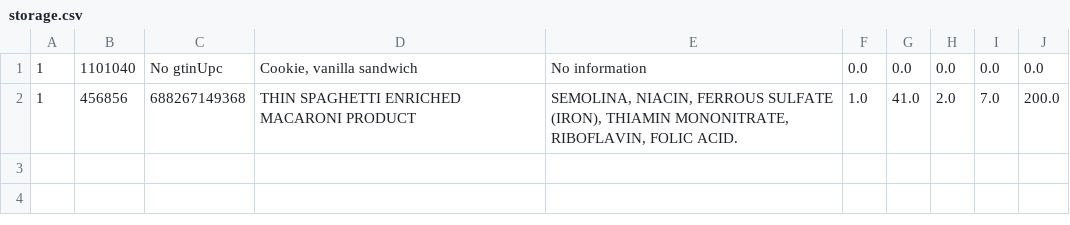
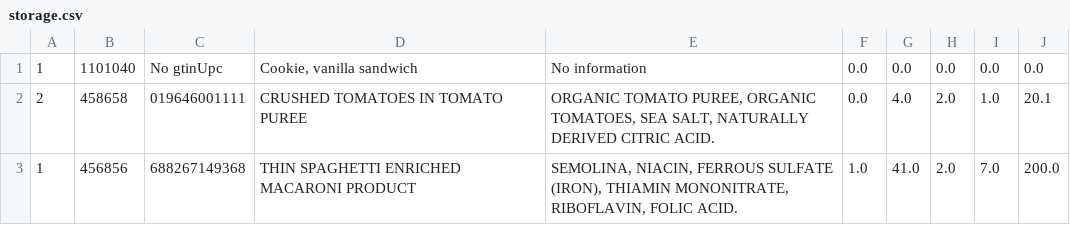
Before and after one commit to emmakarova/food-analyzer, a CSV file: src/bg/sofia/uni/fmi/mjt/food/analyzer/resources/storage.csv, drawn as a sheet; the diff names each change by its address in the sheet, - before the commit and + after, or states it on an @@ line.

```diff
--- a/src/bg/sofia/uni/fmi/mjt/food/analyzer/resources/storage.csv
+++ b/src/bg/sofia/uni/fmi/mjt/food/analyzer/resources/storage.csv
+row 2: 2 | 458658 | 019646001111 | CRUSHED TOMATOES IN TOMATO PUREE | ORGANIC TOMATO PUREE, ORGANIC TOMATOES, SEA SALT, NATURALLY DERIVED CITRIC ACID. | 0.0 | 4.0 | 2.0 | 1.0 | 20.1
```
Also changed, not shown: 20 other files.
